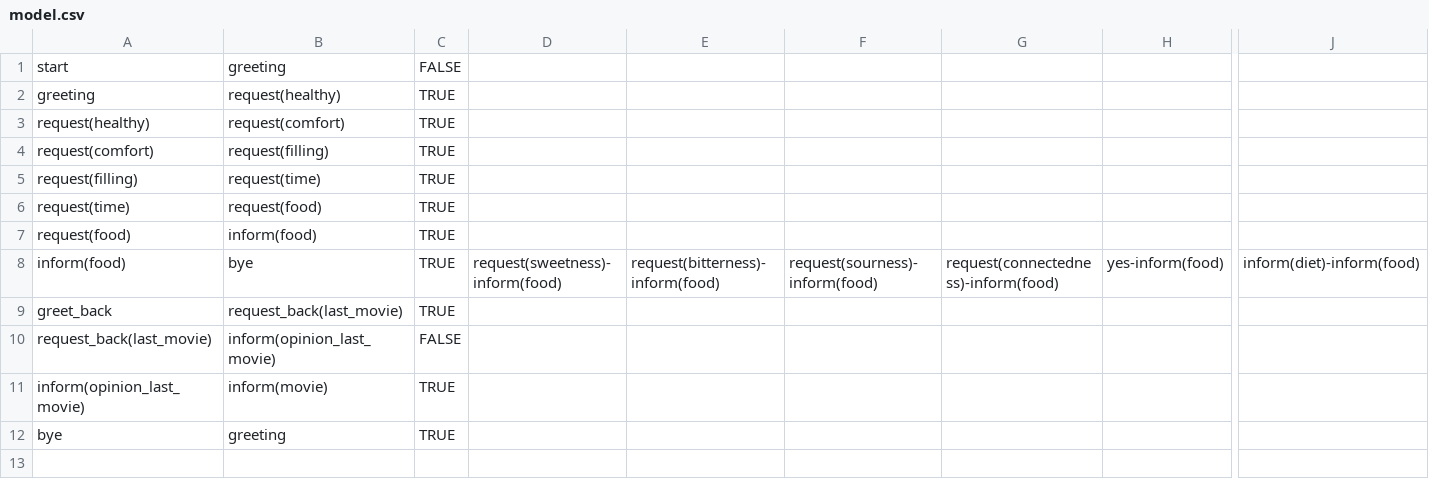
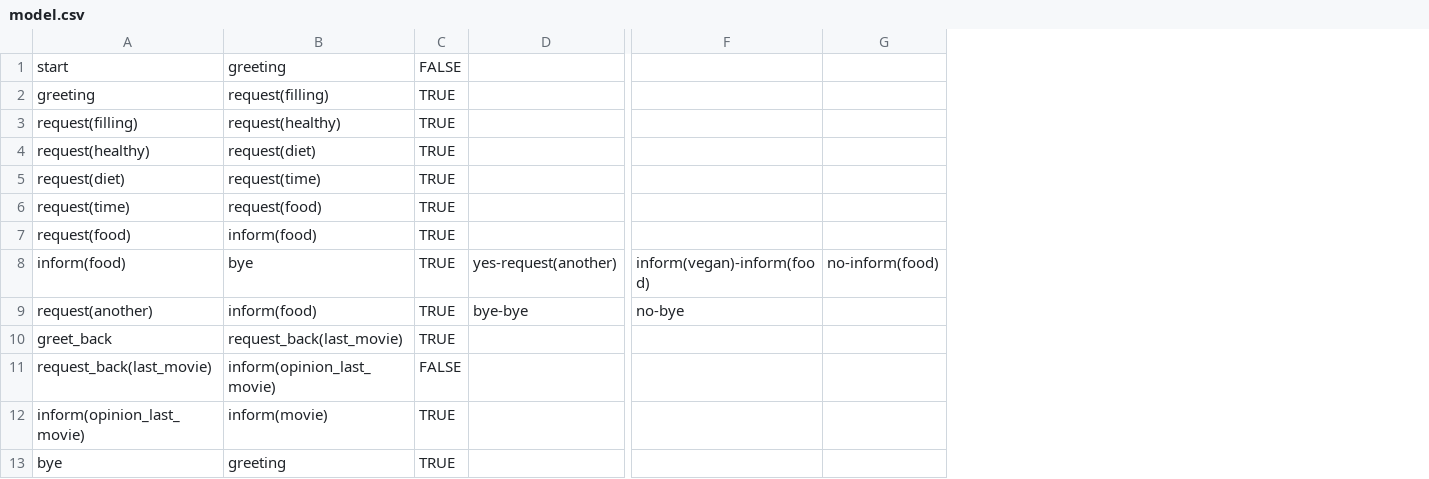
Before and after one commit to UofGSocialRobotics/Conversational-Agent, a CSV file: food/resources/dm/model.csv, drawn as a sheet; only a part is shown, gaps mark what is left out; removed rows and columns are numbered as before the commit, all else as after; rows hold the shown columns only; the diff names each change by its address in the sheet, - before the commit and + after, or states it on an @@ line.

```diff
--- a/food/resources/dm/model.csv
+++ b/food/resources/dm/model.csv
-column D, row 8: request(sweetness)-inform(food)
-column E, row 8: request(bitterness)-inform(food)
-column F, row 8: request(sourness)-inform(food)
-column G, row 8: request(connectedness)-inform(food)
-column H, row 8: yes-inform(food)
+column D, row 8: yes-request(another)
-column J, row 8: inform(diet)-inform(food)
+column F, row 8: inform(vegan)-inform(food)
+column G, row 8: no-inform(food)
-B2: request(healthy)
+B2: request(filling)
+row 3: request(filling) | request(healthy) | TRUE
-B4: request(comfort)
+B4: request(diet)
-row 4: request(comfort) | request(filling) | TRUE
-A5: request(filling)
+A5: request(diet)
+row 9: request(another) | inform(food) | TRUE | bye-bye | no-bye
```
Also changed, not shown: food/resources/dm/food_model.csv, food/resources/nlg/ack_db.csv, 11 other files.
